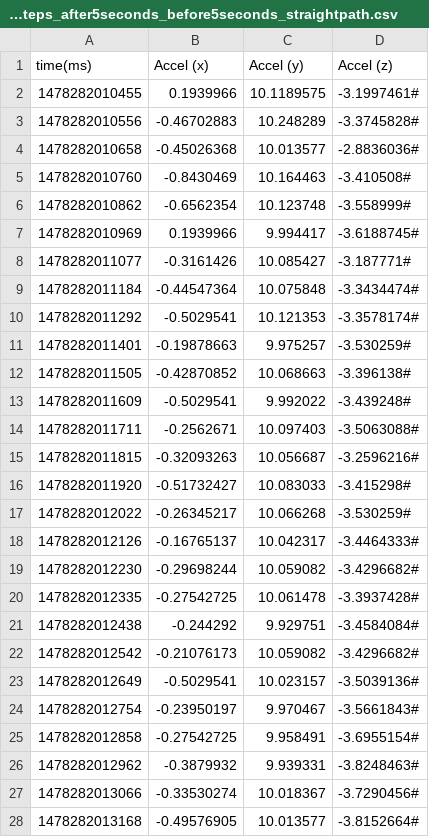
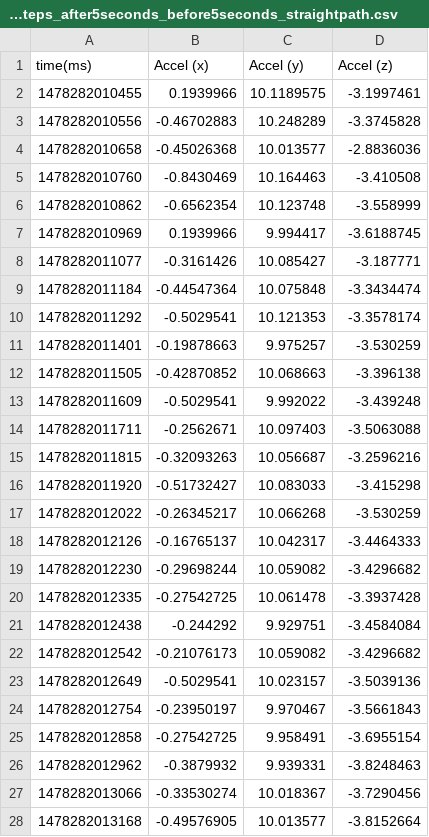
Before and after one commit to zDrakon/SensorDataExplorer, a CSV file: data/anklewalk_11steps_after5seconds_before5seconds_straightpath.csv, drawn as a sheet; only a part is shown; the diff covers the shown part only.

```diff
--- a/data/anklewalk_11steps_after5seconds_before5seconds_straightpath.csv
+++ b/data/anklewalk_11steps_after5seconds_before5seconds_straightpath.csv
@@ -1,28 +1,28 @@
 time(ms), Accel (x), Accel (y), Accel (z)
-1478282010455, 0.1939966, 10.1189575, -3.1997461#
-1478282010556, -0.46702883, 10.248289, -3.3745828#
-1478282010658, -0.45026368, 10.013577, -2.8836036#
-1478282010760, -0.8430469, 10.164463, -3.410508#
-1478282010862, -0.6562354, 10.123748, -3.558999#
-1478282010969, 0.1939966, 9.994417, -3.6188745#
-1478282011077, -0.3161426, 10.085427, -3.187771#
-1478282011184, -0.44547364, 10.075848, -3.3434474#
-1478282011292, -0.5029541, 10.121353, -3.3578174#
-1478282011401, -0.19878663, 9.975257, -3.530259#
-1478282011505, -0.42870852, 10.068663, -3.396138#
-1478282011609, -0.5029541, 9.992022, -3.439248#
-1478282011711, -0.2562671, 10.097403, -3.5063088#
-1478282011815, -0.32093263, 10.056687, -3.2596216#
-1478282011920, -0.51732427, 10.083033, -3.415298#
-1478282012022, -0.26345217, 10.066268, -3.530259#
-1478282012126, -0.16765137, 10.042317, -3.4464333#
-1478282012230, -0.29698244, 10.059082, -3.4296682#
-1478282012335, -0.27542725, 10.061478, -3.3937428#
-1478282012438, -0.244292, 9.929751, -3.4584084#
-1478282012542, -0.21076173, 10.059082, -3.4296682#
-1478282012649, -0.5029541, 10.023157, -3.5039136#
-1478282012754, -0.23950197, 9.970467, -3.5661843#
-1478282012858, -0.27542725, 9.958491, -3.6955154#
-1478282012962, -0.3879932, 9.939331, -3.8248463#
-1478282013066, -0.33530274, 10.018367, -3.7290456#
-1478282013168, -0.49576905, 10.013577, -3.8152664#
+1478282010455, 0.1939966, 10.1189575, -3.1997461
+1478282010556, -0.46702883, 10.248289, -3.3745828
+1478282010658, -0.45026368, 10.013577, -2.8836036
+1478282010760, -0.8430469, 10.164463, -3.410508
+1478282010862, -0.6562354, 10.123748, -3.558999
+1478282010969, 0.1939966, 9.994417, -3.6188745
+1478282011077, -0.3161426, 10.085427, -3.187771
+1478282011184, -0.44547364, 10.075848, -3.3434474
+1478282011292, -0.5029541, 10.121353, -3.3578174
+1478282011401, -0.19878663, 9.975257, -3.530259
+1478282011505, -0.42870852, 10.068663, -3.396138
+1478282011609, -0.5029541, 9.992022, -3.439248
+1478282011711, -0.2562671, 10.097403, -3.5063088
+1478282011815, -0.32093263, 10.056687, -3.2596216
+1478282011920, -0.51732427, 10.083033, -3.415298
+1478282012022, -0.26345217, 10.066268, -3.530259
+1478282012126, -0.16765137, 10.042317, -3.4464333
+1478282012230, -0.29698244, 10.059082, -3.4296682
+1478282012335, -0.27542725, 10.061478, -3.3937428
+1478282012438, -0.244292, 9.929751, -3.4584084
+1478282012542, -0.21076173, 10.059082, -3.4296682
+1478282012649, -0.5029541, 10.023157, -3.5039136
+1478282012754, -0.23950197, 9.970467, -3.5661843
+1478282012858, -0.27542725, 9.958491, -3.6955154
+1478282012962, -0.3879932, 9.939331, -3.8248463
+1478282013066, -0.33530274, 10.018367, -3.7290456
+1478282013168, -0.49576905, 10.013577, -3.8152664
```
Also changed, not shown: 132 edited cells elsewhere in this file, 2 other files.
